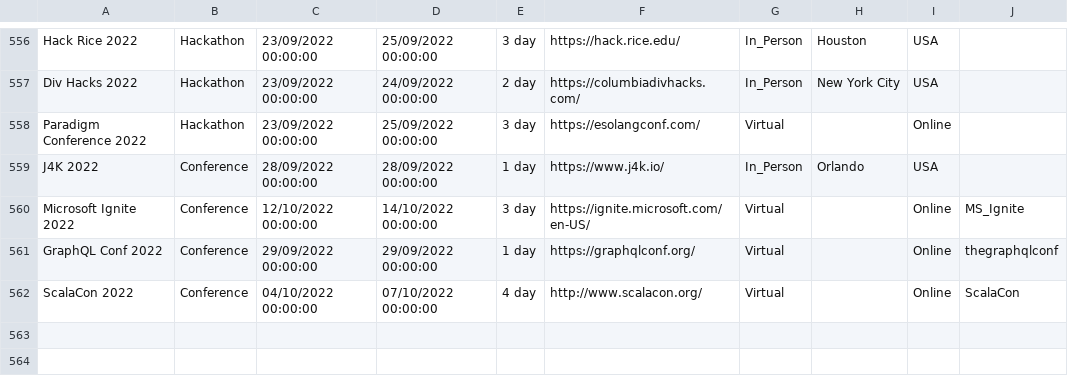
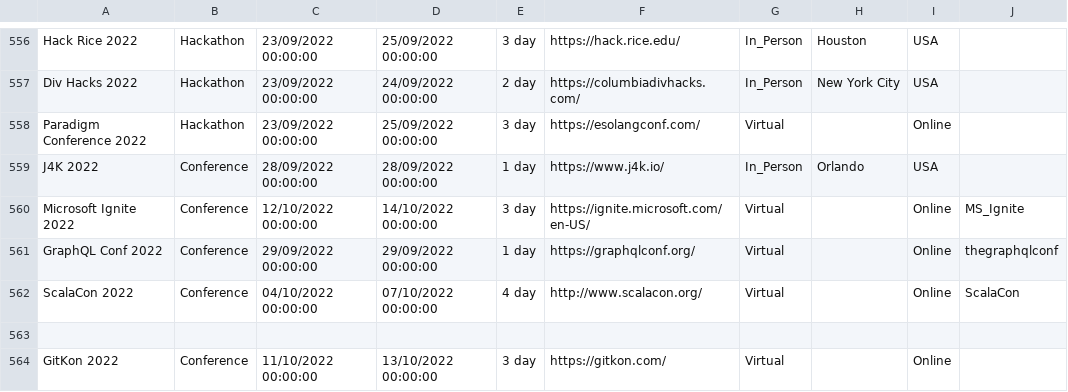
Before and after one commit to Avanade/TechCommunityCalendar, a CSV file: src/TechCommunityCalendar.Solution/TechCommunityCalendar.CoreWebApplication/wwwroot/Data/TechEvents.csv, drawn as a sheet; only a part is shown, gaps mark what is left out.

Commit message:
Adding event GitKon 2022 to TechEvents.csv

```diff
--- a/src/TechCommunityCalendar.Solution/TechCommunityCalendar.CoreWebApplication/wwwroot/Data/TechEvents.csv
+++ b/src/TechCommunityCalendar.Solution/TechCommunityCalendar.CoreWebApplication/wwwroot/Data/TechEvents.csv
@@ -562 +562,3 @@ GraphQL Conf 2022,Conference,29/09/2022 00:00:00,29/09/2022 00:00:00,1 day,https
 ScalaCon 2022,Conference,04/10/2022 00:00:00,07/10/2022 00:00:00,4 day,http://www.scalacon.org/,Virtual,,Online,ScalaCon
+
+GitKon 2022,Conference,11/10/2022 00:00:00,13/10/2022 00:00:00,3 day,https://gitkon.com/,Virtual,,Online,
```
